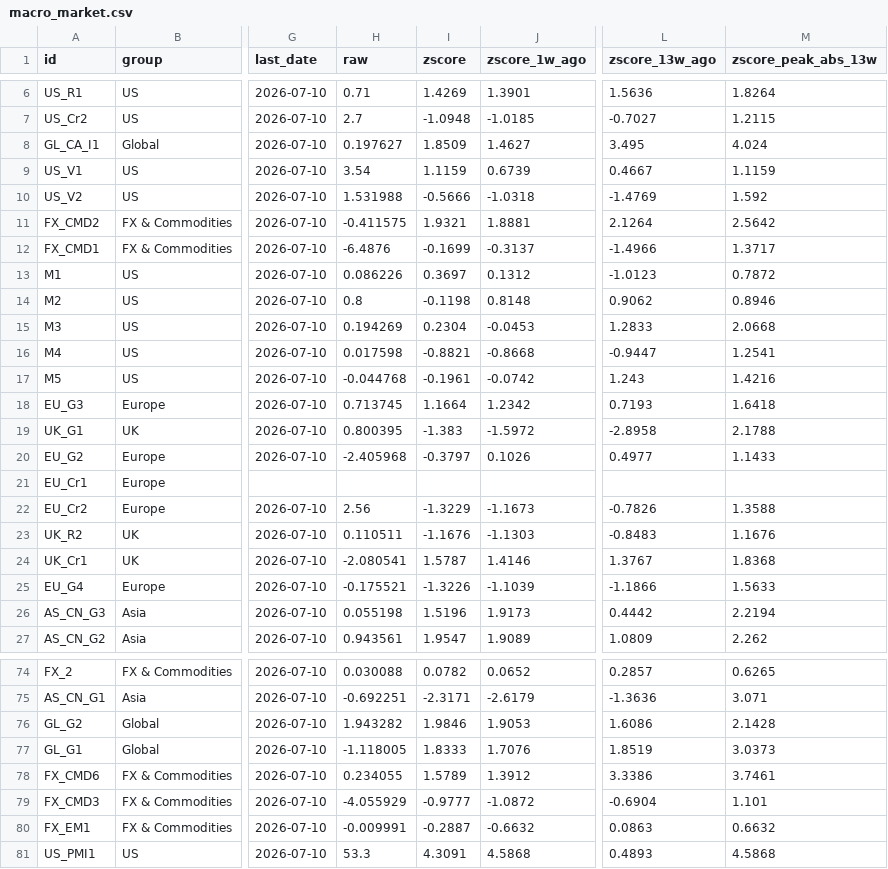
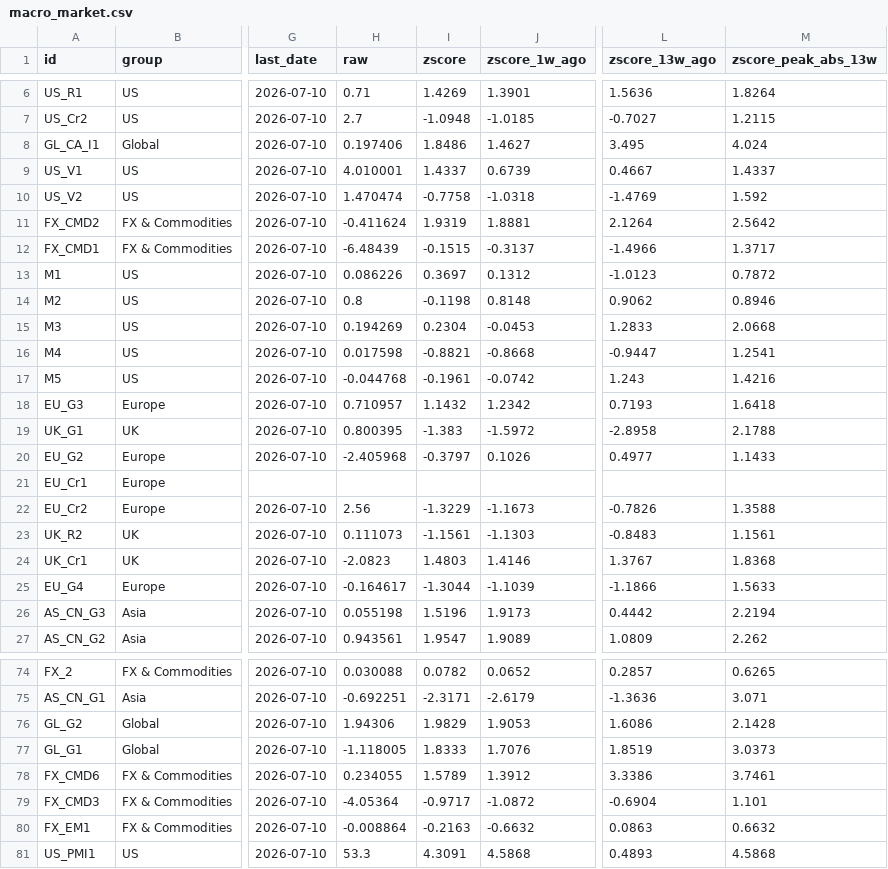
Before and after one commit to Kasim81/market_dash_auto, a CSV file: data/macro_market.csv, drawn as a sheet; only a part is shown, gaps mark what is left out; the diff covers the shown part only; the diff names each change by its address in the sheet, - before the commit and + after, or states it on an @@ line.

```diff
--- a/data/macro_market.csv
+++ b/data/macro_market.csv
-H8 (raw): 0.197627
+H8 (raw): 0.197406
-I8 (zscore): 1.8509
+I8 (zscore): 1.8486
-H9 (raw): 3.54
+H9 (raw): 4.010001
-I9 (zscore): 1.1159
+I9 (zscore): 1.4337
-M9 (zscore_peak_abs_13w): 1.1159
+M9 (zscore_peak_abs_13w): 1.4337
-H10 (raw): 1.531988
+H10 (raw): 1.470474
-I10 (zscore): -0.5666
+I10 (zscore): -0.7758
-H11 (raw): -0.411575
+H11 (raw): -0.411624
-I11 (zscore): 1.9321
+I11 (zscore): 1.9319
-H12 (raw): -6.4876
+H12 (raw): -6.48439
-I12 (zscore): -0.1699
+I12 (zscore): -0.1515
-H18 (raw): 0.713745
+H18 (raw): 0.710957
-I18 (zscore): 1.1664
+I18 (zscore): 1.1432
-H23 (raw): 0.110511
+H23 (raw): 0.111073
-I23 (zscore): -1.1676
+I23 (zscore): -1.1561
-M23 (zscore_peak_abs_13w): 1.1676
+M23 (zscore_peak_abs_13w): 1.1561
-H24 (raw): -2.080541
+H24 (raw): -2.0823
-I24 (zscore): 1.5787
+I24 (zscore): 1.4803
-H25 (raw): -0.175521
+H25 (raw): -0.164617
-I25 (zscore): -1.3226
+I25 (zscore): -1.3044
-H76 (raw): 1.943282
+H76 (raw): 1.94306
-I76 (zscore): 1.9846
+I76 (zscore): 1.9829
-H79 (raw): -4.055929
+H79 (raw): -4.05364
-I79 (zscore): -0.9777
+I79 (zscore): -0.9717
-H80 (raw): -0.009991
+H80 (raw): -0.008864
-I80 (zscore): -0.2887
+I80 (zscore): -0.2163
```
Also changed, not shown: 7 edited cells elsewhere in this file, data/macro_economic.csv, data/market_data.csv, 8 other files.
